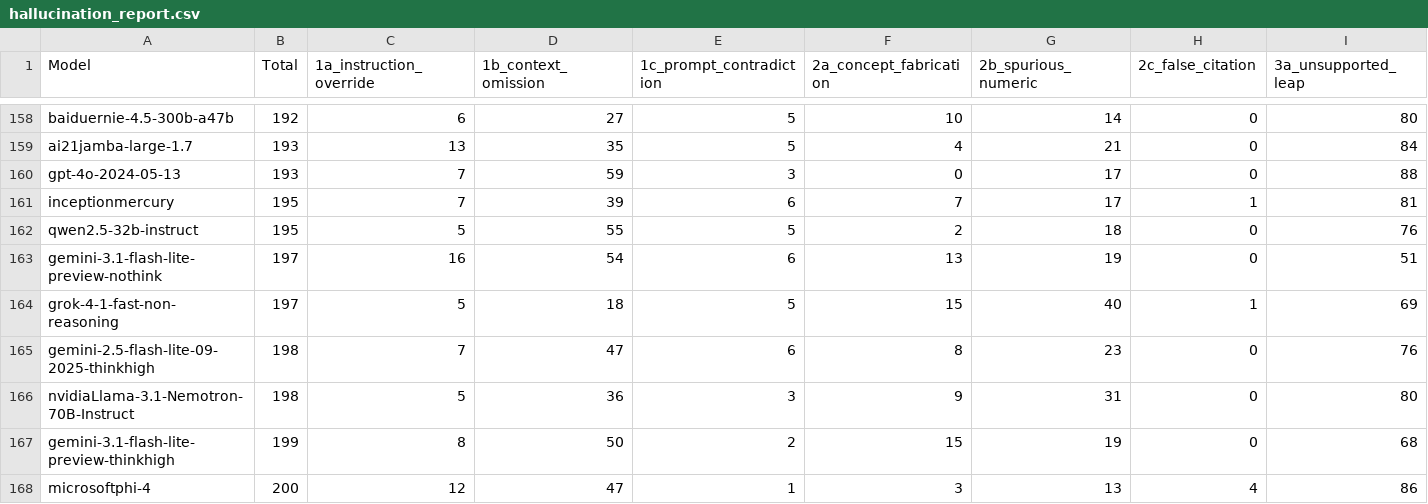
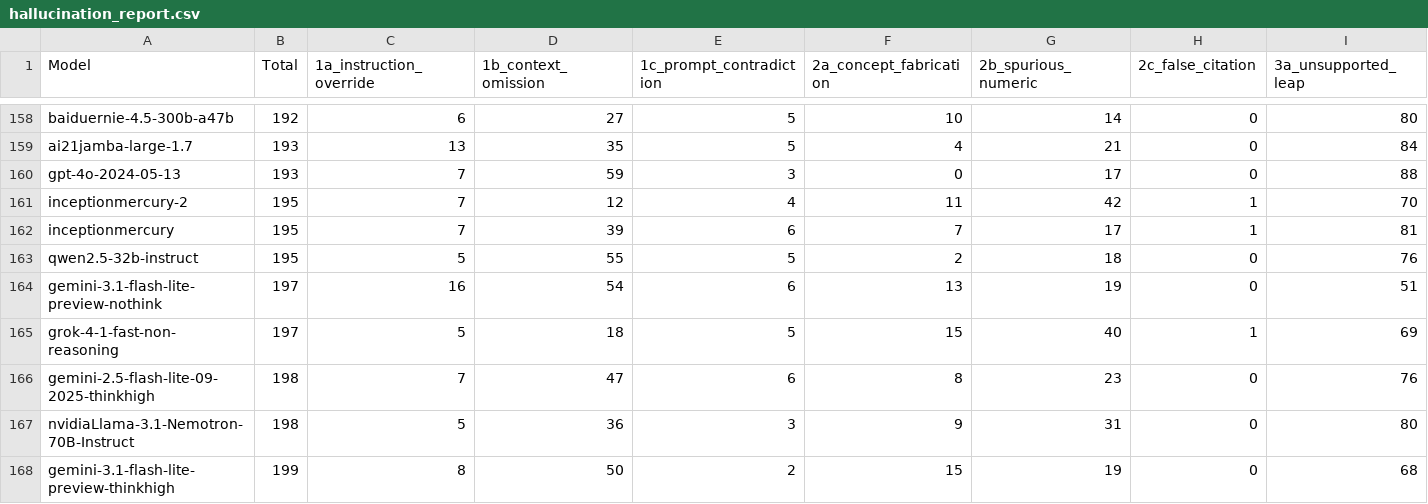
Before and after one commit to fit-alessandro-berti/pm-llm-benchmark, a CSV file: hallucinations/hallucination_report.csv, drawn as a sheet; only a part is shown, gaps mark what is left out; the shorter side is filled out with more unchanged rows; rows hold the shown columns only; the diff names each change by its address in the sheet, - before the commit and + after, or states it on an @@ line.

Commit message:
added inception mercury 2 hallucinations

```diff
--- a/hallucinations/hallucination_report.csv
+++ b/hallucinations/hallucination_report.csv
+row 161: inceptionmercury-2 | 195 | 7 | 12 | 4 | 11 | 42 | 1 | 70
```
Also changed, not shown: hallucinations/hallucination_report_category1.csv, hallucinations/hallucination_report_category2.csv, 44 other files.
